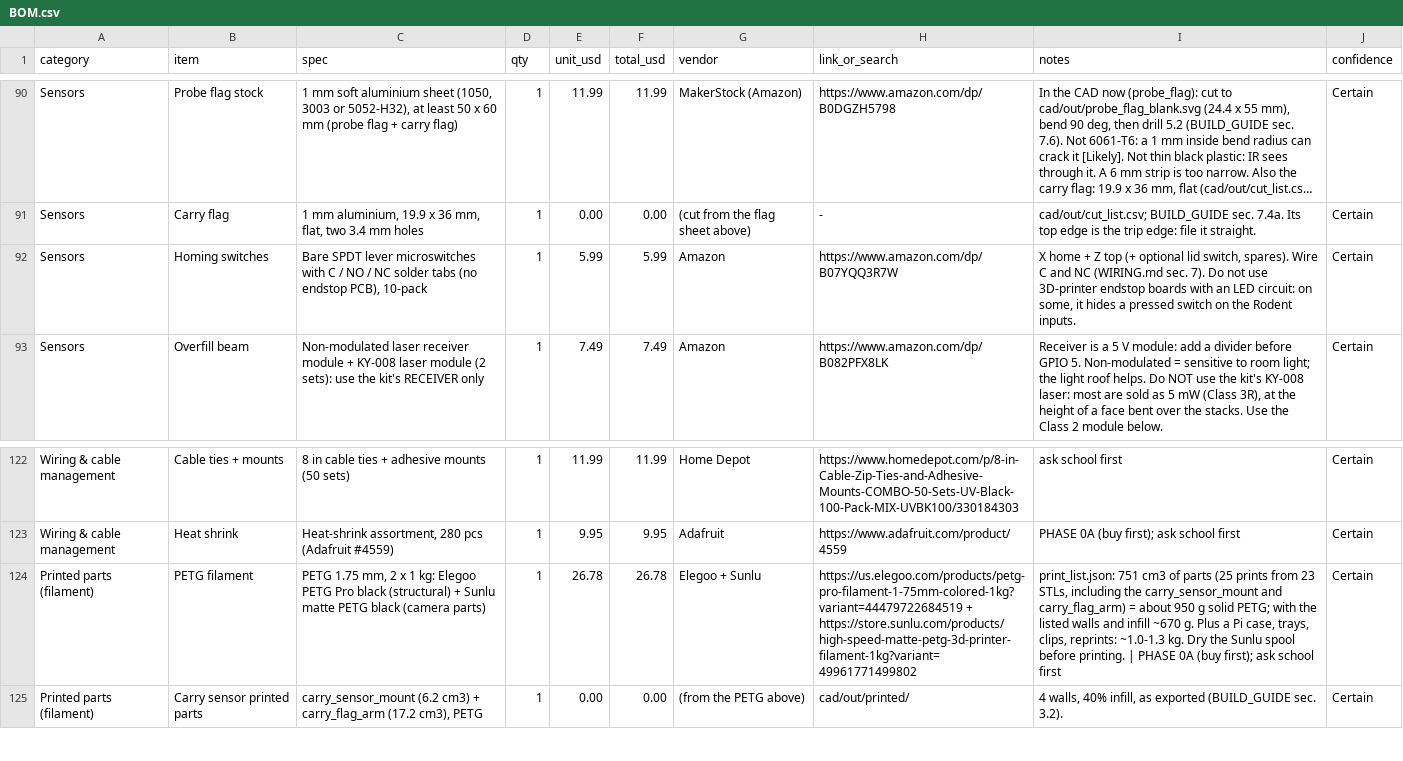
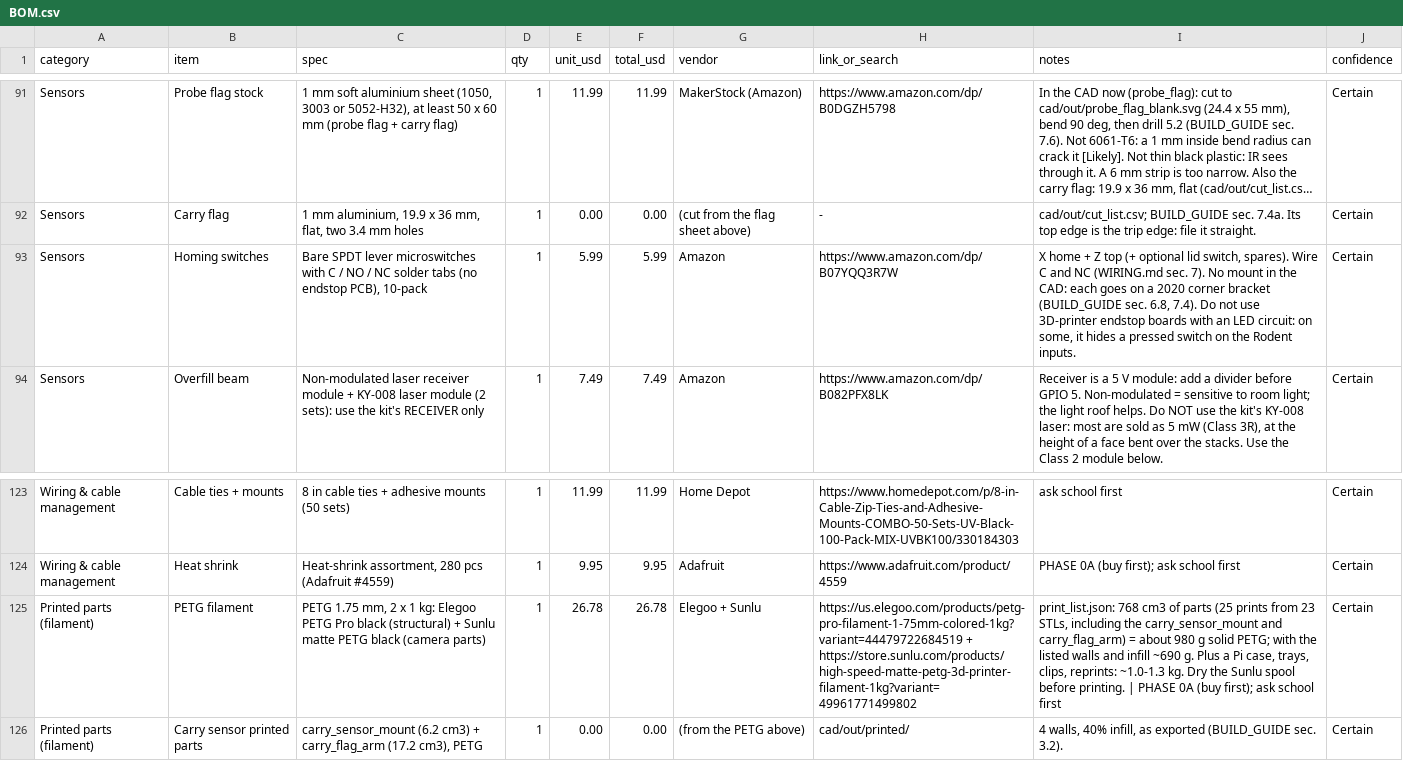
Before and after one commit to Icevyy14/codex, a CSV file: psa-slab-scanner/docs/BOM.csv, drawn as a sheet; only a part is shown, gaps mark what is left out; long unchanged cells end in …; addresses are those after the commit; the diff covers the shown part only; the diff names each change by its address in the sheet, - before the commit and + after, or states it on an @@ line.

```diff
--- a/psa-slab-scanner/docs/BOM.csv
+++ b/psa-slab-scanner/docs/BOM.csv
-I93 (notes): …sec. 7). Do not…
+I93 (notes): …sec. 7). No mount in the CAD: each goes on a 2020 corner bracket (BUILD_GUIDE sec. 6.8, 7.4). Do not…
-I125 (notes): print_list.json: 751 cm3 of parts (25 prints from 23 STLs, including the carry_sensor_mount and carry_flag_arm) = about 950 g solid PETG; with the listed walls and infill ~670 g. Plus…
+I125 (notes): print_list.json: 768 cm3 of parts (25 prints from 23 STLs, including the carry_sensor_mount and carry_flag_arm) = about 980 g solid PETG; with the listed walls and infill ~690 g. Plus…
```
Also changed, not shown: 1 added row and 30 edited cells elsewhere in this file.
